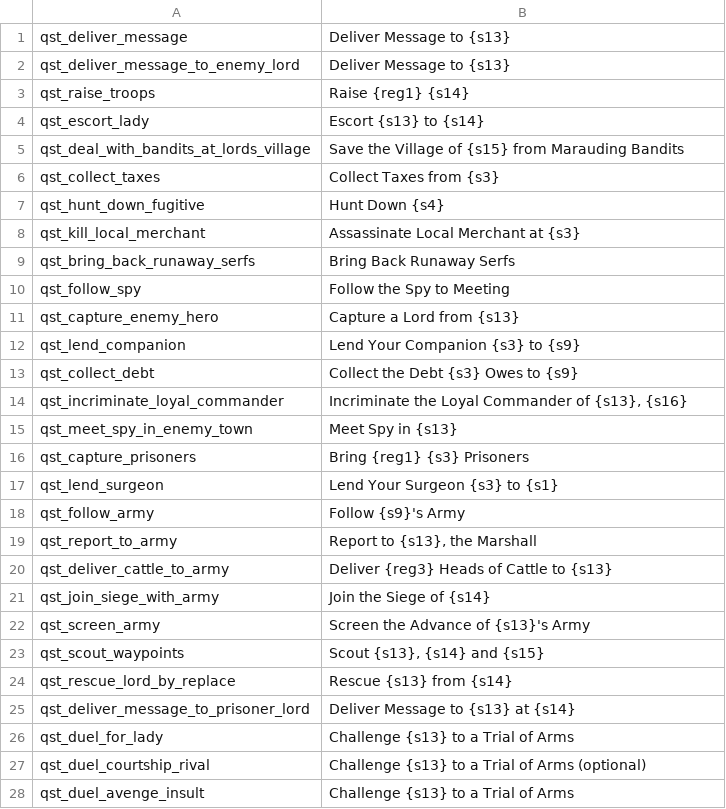
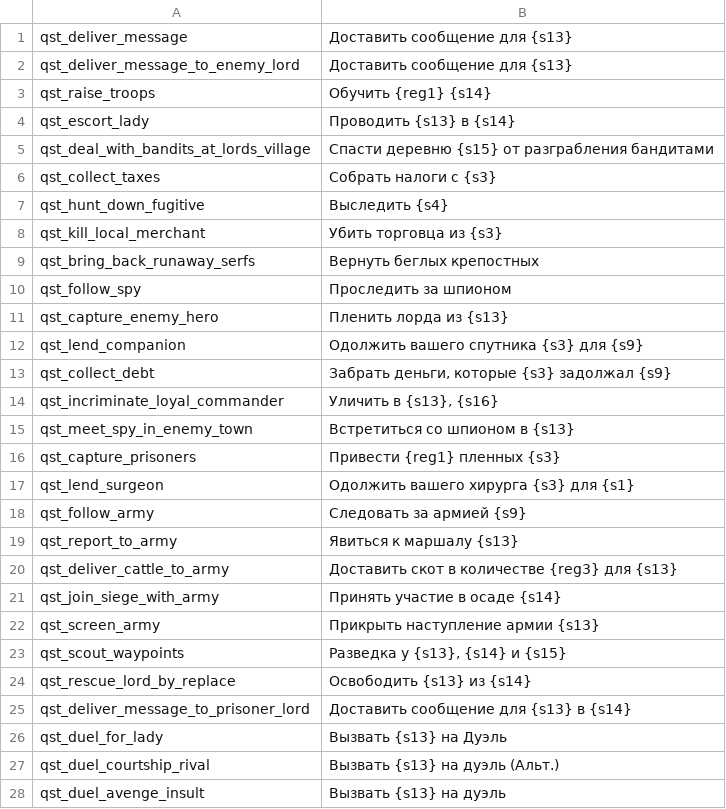
Before and after one commit to MolunSIB/BetweenEmpiresV1.0RUS, a CSV file: ru/quests.csv, drawn as a sheet; only a part is shown; the diff covers the shown part only.

```diff
--- a/ru/quests.csv
+++ b/ru/quests.csv
@@ -1,28 +1,28 @@
-qst_deliver_message|Deliver Message to {s13}
-qst_deliver_message_to_enemy_lord|Deliver Message to {s13}
-qst_raise_troops|Raise {reg1} {s14}
-qst_escort_lady|Escort {s13} to {s14}
-qst_deal_with_bandits_at_lords_village|Save the Village of {s15} from Marauding Bandits
-qst_collect_taxes|Collect Taxes from {s3}
-qst_hunt_down_fugitive|Hunt Down {s4}
-qst_kill_local_merchant|Assassinate Local Merchant at {s3}
-qst_bring_back_runaway_serfs|Bring Back Runaway Serfs
-qst_follow_spy|Follow the Spy to Meeting
-qst_capture_enemy_hero|Capture a Lord from {s13}
-qst_lend_companion|Lend Your Companion {s3} to {s9}
-qst_collect_debt|Collect the Debt {s3} Owes to {s9}
-qst_incriminate_loyal_commander|Incriminate the Loyal Commander of {s13}, {s16}
-qst_meet_spy_in_enemy_town|Meet Spy in {s13}
-qst_capture_prisoners|Bring {reg1} {s3} Prisoners
-qst_lend_surgeon|Lend Your Surgeon {s3} to {s1}
-qst_follow_army|Follow {s9}'s Army
-qst_report_to_army|Report to {s13}, the Marshall
-qst_deliver_cattle_to_army|Deliver {reg3} Heads of Cattle to {s13}
-qst_join_siege_with_army|Join the Siege of {s14}
-qst_screen_army|Screen the Advance of {s13}'s Army
-qst_scout_waypoints|Scout {s13}, {s14} and {s15}
-qst_rescue_lord_by_replace|Rescue {s13} from {s14}
-qst_deliver_message_to_prisoner_lord|Deliver Message to {s13} at {s14}
-qst_duel_for_lady|Challenge {s13} to a Trial of Arms
-qst_duel_courtship_rival|Challenge {s13} to a Trial of Arms (optional)
-qst_duel_avenge_insult|Challenge {s13} to a Trial of Arms
+qst_deliver_message|Доставить сообщение для {s13}
+qst_deliver_message_to_enemy_lord|Доставить сообщение для {s13}
+qst_raise_troops|Обучить {reg1} {s14}
+qst_escort_lady|Проводить {s13} в {s14}
+qst_deal_with_bandits_at_lords_village|Спасти деревню {s15} от разграбления бандитами
+qst_collect_taxes|Собрать налоги с {s3}
+qst_hunt_down_fugitive|Выследить {s4}
+qst_kill_local_merchant|Убить торговца из {s3}
+qst_bring_back_runaway_serfs|Вернуть беглых крепостных
+qst_follow_spy|Проследить за шпионом
+qst_capture_enemy_hero|Пленить лорда из {s13}
+qst_lend_companion|Одолжить вашего спутника {s3} для {s9}
+qst_collect_debt|Забрать деньги, которые {s3} задолжал {s9}
+qst_incriminate_loyal_commander|Уличить в {s13}, {s16}
+qst_meet_spy_in_enemy_town|Встретиться со шпионом в {s13}
+qst_capture_prisoners|Привести {reg1} пленных {s3}
+qst_lend_surgeon|Одолжить вашего хирурга {s3} для {s1}
+qst_follow_army|Следовать за армией {s9}
+qst_report_to_army|Явиться к маршалу {s13}
+qst_deliver_cattle_to_army|Доставить скот в количестве {reg3} для {s13}
+qst_join_siege_with_army|Принять участие в осаде {s14}
+qst_screen_army|Прикрыть наступление армии {s13}
+qst_scout_waypoints|Разведка у {s13}, {s14} и {s15}
+qst_rescue_lord_by_replace|Освободить {s13} из {s14}
+qst_deliver_message_to_prisoner_lord|Доставить сообщение для {s13} в {s14}
+qst_duel_for_lady|Вызвать {s13} на Дуэль
+qst_duel_courtship_rival|Вызвать {s13} на дуэль (Альт.)
+qst_duel_avenge_insult|Вызвать {s13} на дуэль
```
Also changed, not shown: 48 edited cells elsewhere in this file, 1 other file.
